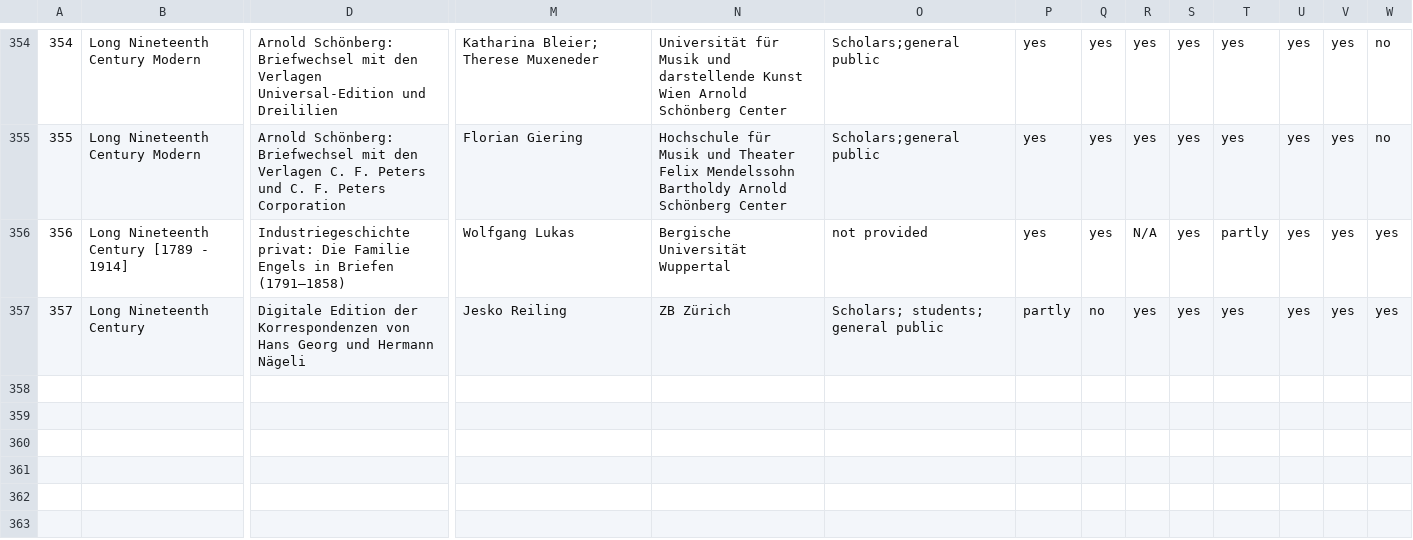
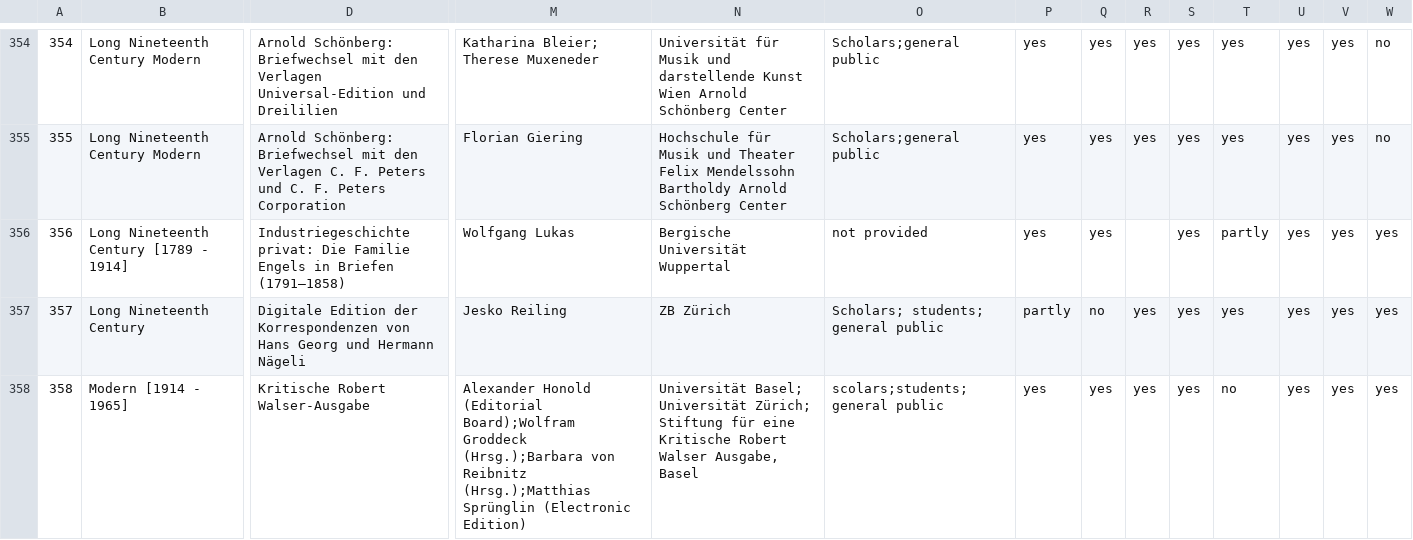
Before and after one commit to dig-Eds-cat/digEds_cat, a CSV file: digEds_cat.csv, drawn as a sheet; only a part is shown, gaps mark what is left out; rows hold the shown columns only; the diff names each change by its address in the sheet, - before the commit and + after, or states it on an @@ line.

Commit message:
feat(data): adds Kritische Robert Walser-Ausgabe (#428)

```diff
--- a/digEds_cat.csv
+++ b/digEds_cat.csv
-R356: N/A
+R356: (empty)
+row 358: 358 | Modern [1914 - 1965] | Kritische Robert Walser-Ausgabe | Alexander Honold (Editorial Board);Wolfram Groddeck (Hrsg.);Barbara von Reibnitz (Hrsg.);Matthias Sprünglin (Electronic Edition) | Universität Basel; Universität Zürich; Stiftung für eine Kritische Robert Walser Ausgabe, Basel | scolars;students;general public | yes | yes | yes | yes | no | yes | yes | yes
```
